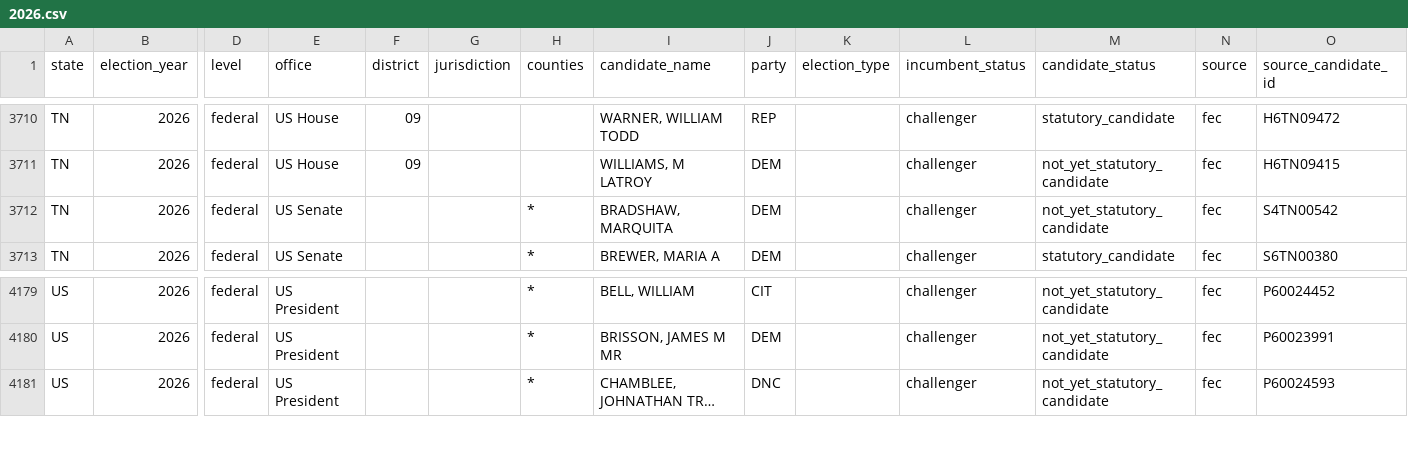
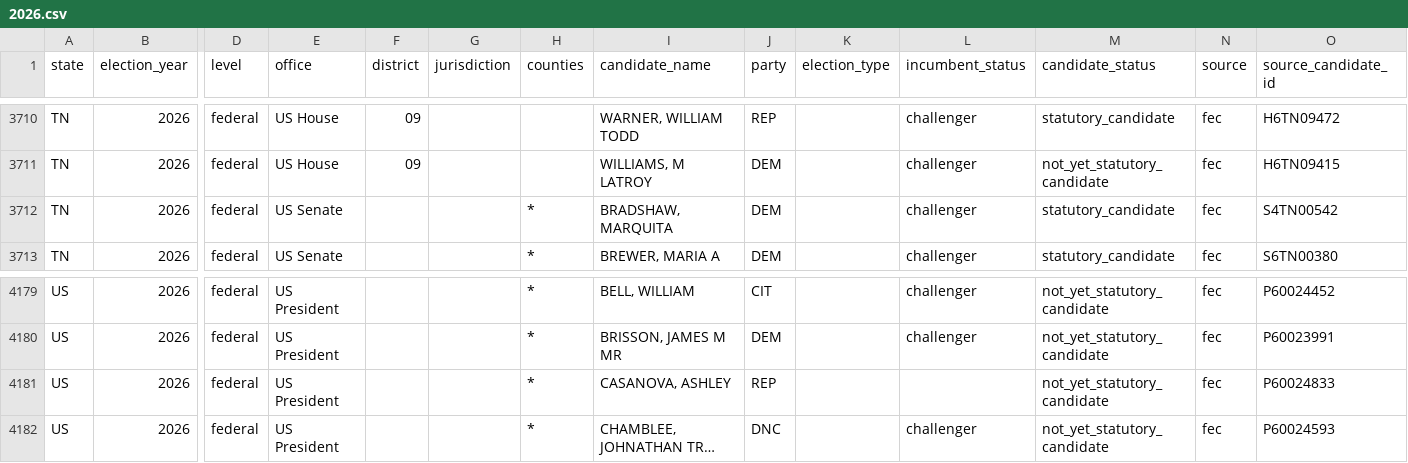
Before and after one commit to AlexanderNicholasIvanov/who-is-running, a CSV file: data/fec/2026.csv, drawn as a sheet; only a part is shown, gaps mark what is left out; long unchanged cells end in …; rows hold the shown columns only; the diff names each change by its address in the sheet, - before the commit and + after, or states it on an @@ line.

```diff
--- a/data/fec/2026.csv
+++ b/data/fec/2026.csv
-M3712 (candidate_status): not_yet_statutory_candidate
+M3712 (candidate_status): statutory_candidate
+row 4181: US | 2026 | federal | US President |  |  | * | CASANOVA, ASHLEY | REP |  |  | not_yet_statutory_candidate | fec | P60024833
```
